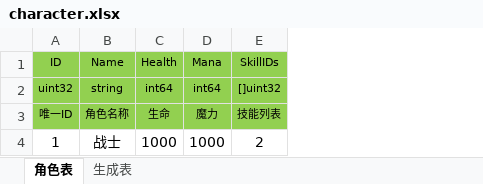
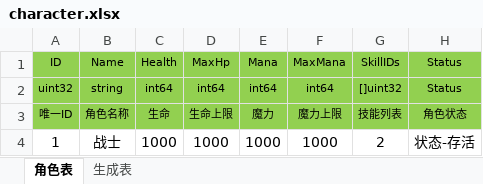
Before and after one commit to Fablynn/go-actor, an Excel workbook: gameconf/rpg/character.xlsx, sheet 角色表, drawn as a sheet; values as stored, in another font and other column widths than the file's, no borders; the diff names each change by its address in the sheet, - before the commit and + after, or states it on an @@ line.

```diff
--- a/gameconf/rpg/character.xlsx (sheet 角色表)
+++ b/gameconf/rpg/character.xlsx (sheet 角色表)
+column D, rows 1-4: MaxHp | int64 | 生命上限 | 1000
+column F, rows 1-4: MaxMana | int64 | 魔力上限 | 1000
+column H, rows 1-4: Status | Status | 角色状态 | 状态-存活
```
Also changed, not shown: gameconf/rpg/enemy.xlsx, gameconf/rpg/enum.xlsx, 13 other files.
